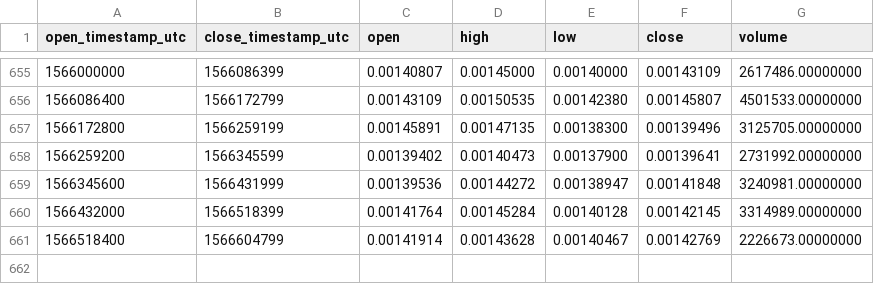
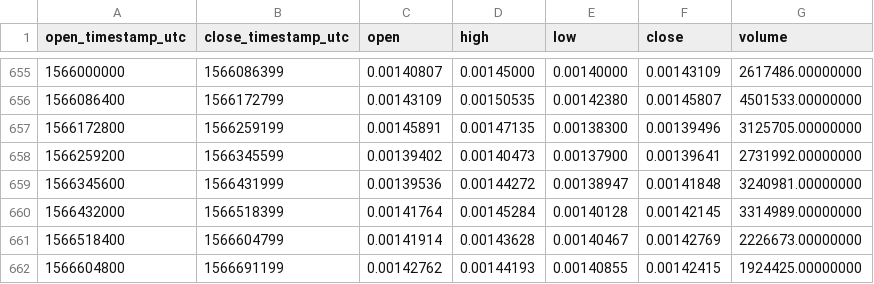
Before and after one commit to cryptobigbro/binance-XRPETH, a CSV file: binance-XRPETH-1d.csv, drawn as a sheet; only a part is shown, gaps mark what is left out; the diff names each change by its address in the sheet, - before the commit and + after, or states it on an @@ line.

Commit message:
Update OHLCV data.

```diff
--- a/binance-XRPETH-1d.csv
+++ b/binance-XRPETH-1d.csv
+row 662: 1566604800 | 1566691199 | 0.00142762 | 0.00144193 | 0.00140855 | 0.00142415 | 1924425.00000000
```
Also changed, not shown: 1 other file.
